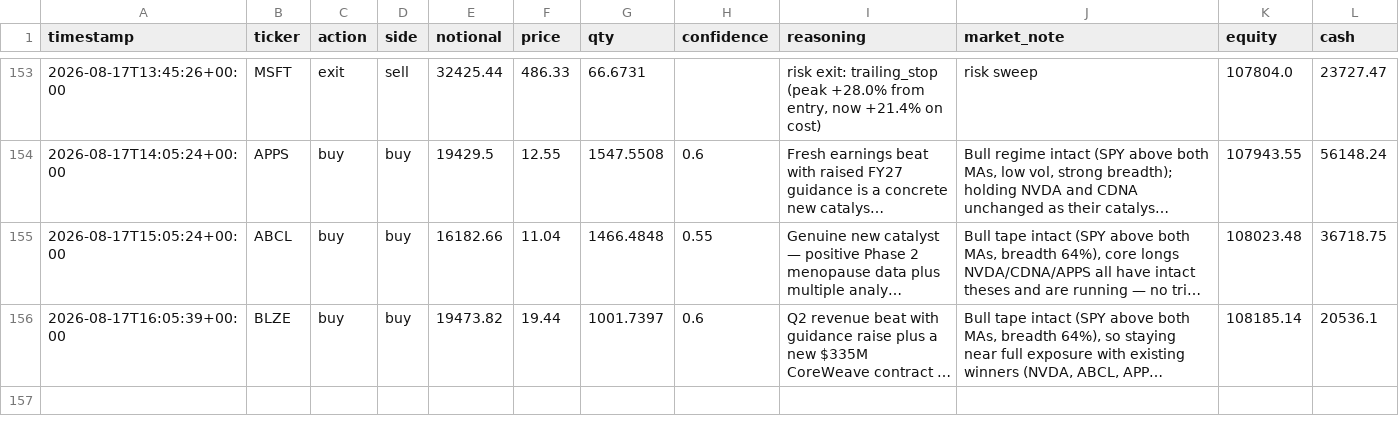
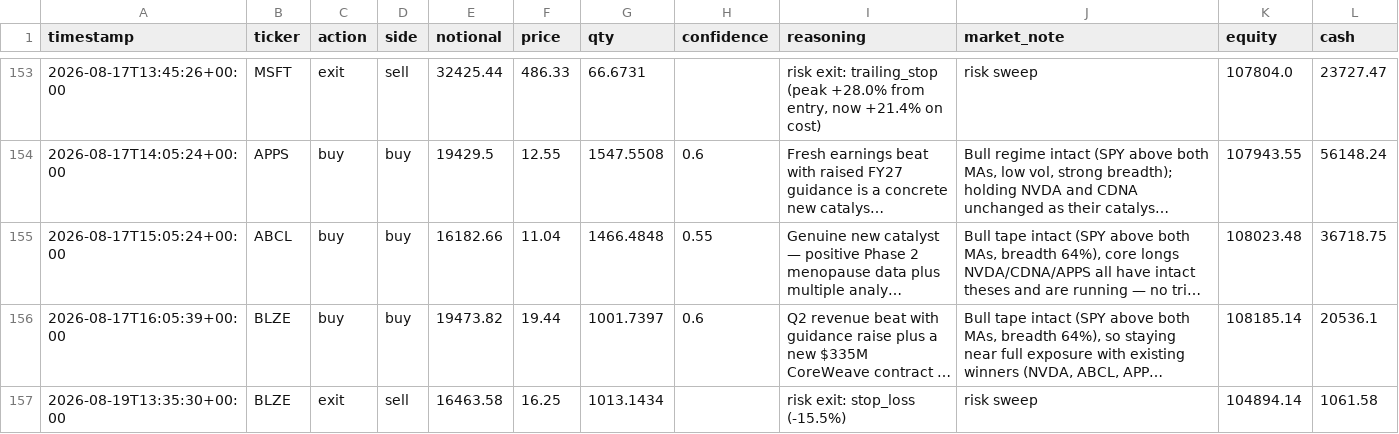
Before and after one commit to MaxNoddings/Alfred-Lite, a CSV file: trades.csv, drawn as a sheet; only a part is shown, gaps mark what is left out; long unchanged cells end in …; the diff names each change by its address in the sheet, - before the commit and + after, or states it on an @@ line.

```diff
--- a/trades.csv
+++ b/trades.csv
+row 157: 2026-08-19T13:35:30+00:00 | BLZE | exit | sell | 16463.58 | 16.25 | 1013.1434 |  | risk exit: stop_loss (-15.5%) | risk sweep | 104894.14 | 1061.58
```
Also changed, not shown: 1 other file.
